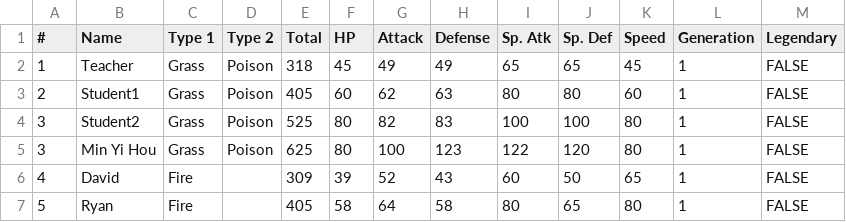
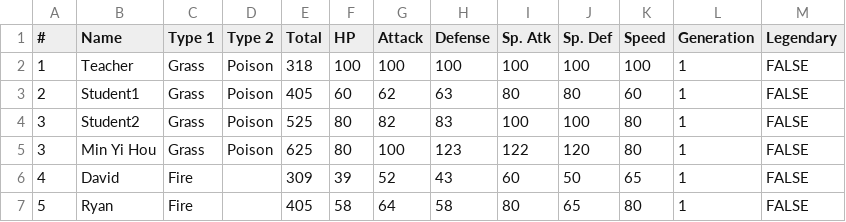
Before and after one commit to BaldwinPy/Dataset, a CSV file: 111-1_Data.csv, drawn as a sheet; only a part is shown.

Commit message:
Update 111-1_Data.csv

```diff
--- a/111-1_Data.csv
+++ b/111-1_Data.csv
@@ -1,3 +1,3 @@
 #,Name,Type 1,Type 2,Total,HP,Attack,Defense,Sp. Atk,Sp. Def,Speed,Generation,Legendary
-1,Teacher,Grass,Poison,318,45,49,49,65,65,45,1,FALSE
+1,Teacher,Grass,Poison,318,100,100,100,100,100,100,1,FALSE
 2,Student1,Grass,Poison,405,60,62,63,80,80,60,1,FALSE
```
